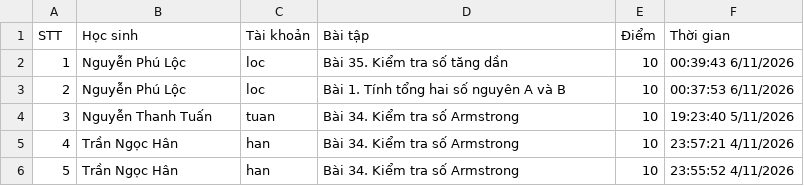
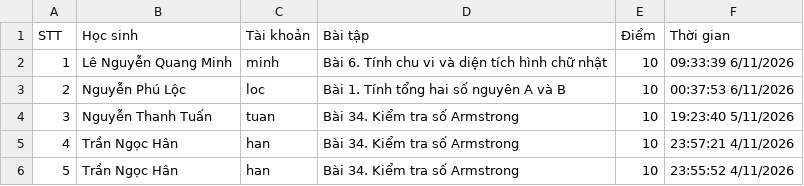
Before and after one commit to thefuong119/ai-python-thcs, a CSV file: SUBMISSIONS.csv, drawn as a sheet; only a part is shown.

Commit message:
[Submissions] Cập nhật 09:33:40 6/11/2026

```diff
--- a/SUBMISSIONS.csv
+++ b/SUBMISSIONS.csv
@@ -1,3 +1,3 @@
 STT,Học sinh,Tài khoản,Bài tập,Điểm,Thời gian
-1,"Nguyễn Phú Lộc","loc","Bài 35. Kiểm tra số tăng dần",10,"00:39:43 6/11/2026"
+1,"Lê Nguyễn Quang Minh","minh","Bài 6. Tính chu vi và diện tích hình chữ nhật",10,"09:33:39 6/11/2026"
 2,"Nguyễn Phú Lộc","loc","Bài 1. Tính tổng hai số nguyên A và B",10,"00:37:53 6/11/2026"
```
